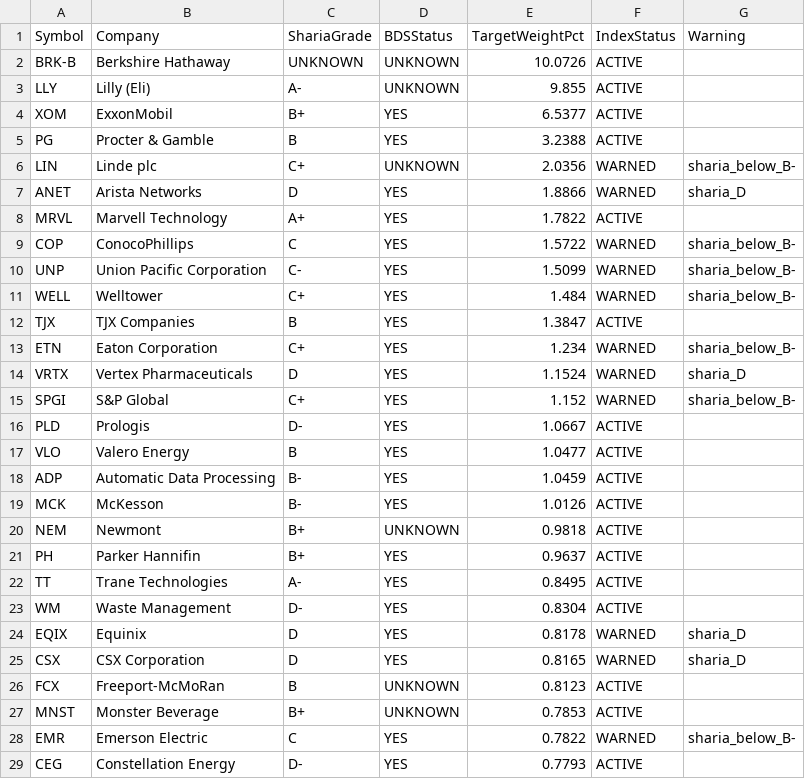
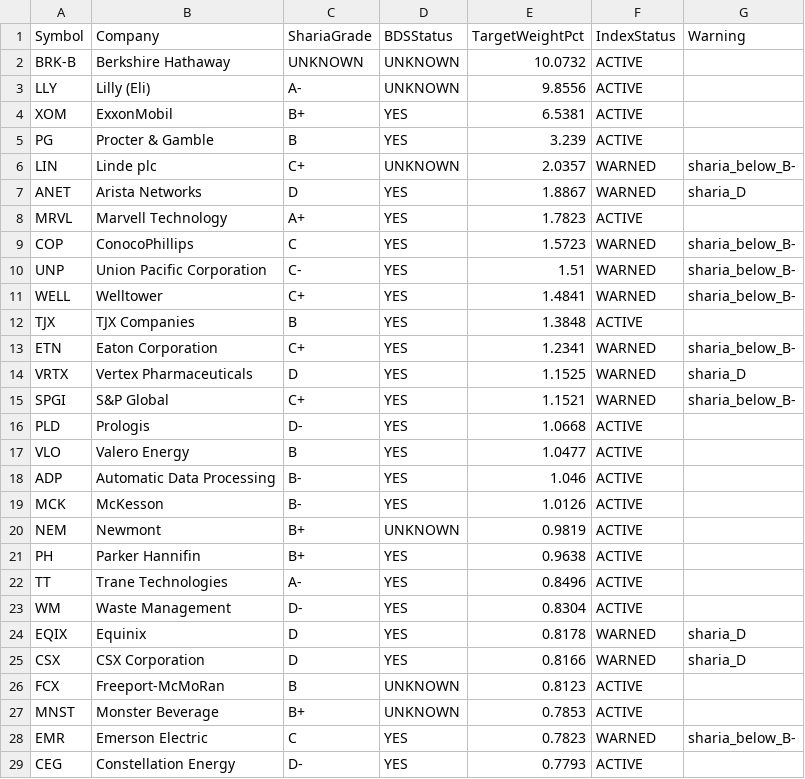
Before and after one commit to ohassen/Halal-BDS-SP500, a CSV file: index/constituents.csv, drawn as a sheet; only a part is shown; the diff covers the shown part only.

```diff
--- a/index/constituents.csv
+++ b/index/constituents.csv
@@ -1,29 +1,29 @@
 Symbol,Company,ShariaGrade,BDSStatus,TargetWeightPct,IndexStatus,Warning
-BRK-B,Berkshire Hathaway,UNKNOWN,UNKNOWN,10.0726,ACTIVE,
-LLY,Lilly (Eli),A-,UNKNOWN,9.855,ACTIVE,
-XOM,ExxonMobil,B+,YES,6.5377,ACTIVE,
-PG,Procter & Gamble,B,YES,3.2388,ACTIVE,
-LIN,Linde plc,C+,UNKNOWN,2.0356,WARNED,sharia_below_B-
-ANET,Arista Networks,D,YES,1.8866,WARNED,sharia_D
-MRVL,Marvell Technology,A+,YES,1.7822,ACTIVE,
-COP,ConocoPhillips,C,YES,1.5722,WARNED,sharia_below_B-
-UNP,Union Pacific Corporation,C-,YES,1.5099,WARNED,sharia_below_B-
-WELL,Welltower,C+,YES,1.484,WARNED,sharia_below_B-
-TJX,TJX Companies,B,YES,1.3847,ACTIVE,
-ETN,Eaton Corporation,C+,YES,1.234,WARNED,sharia_below_B-
-VRTX,Vertex Pharmaceuticals,D,YES,1.1524,WARNED,sharia_D
-SPGI,S&P Global,C+,YES,1.152,WARNED,sharia_below_B-
-PLD,Prologis,D-,YES,1.0667,ACTIVE,
+BRK-B,Berkshire Hathaway,UNKNOWN,UNKNOWN,10.0732,ACTIVE,
+LLY,Lilly (Eli),A-,UNKNOWN,9.8556,ACTIVE,
+XOM,ExxonMobil,B+,YES,6.5381,ACTIVE,
+PG,Procter & Gamble,B,YES,3.239,ACTIVE,
+LIN,Linde plc,C+,UNKNOWN,2.0357,WARNED,sharia_below_B-
+ANET,Arista Networks,D,YES,1.8867,WARNED,sharia_D
+MRVL,Marvell Technology,A+,YES,1.7823,ACTIVE,
+COP,ConocoPhillips,C,YES,1.5723,WARNED,sharia_below_B-
+UNP,Union Pacific Corporation,C-,YES,1.51,WARNED,sharia_below_B-
+WELL,Welltower,C+,YES,1.4841,WARNED,sharia_below_B-
+TJX,TJX Companies,B,YES,1.3848,ACTIVE,
+ETN,Eaton Corporation,C+,YES,1.2341,WARNED,sharia_below_B-
+VRTX,Vertex Pharmaceuticals,D,YES,1.1525,WARNED,sharia_D
+SPGI,S&P Global,C+,YES,1.1521,WARNED,sharia_below_B-
+PLD,Prologis,D-,YES,1.0668,ACTIVE,
 VLO,Valero Energy,B,YES,1.0477,ACTIVE,
-ADP,Automatic Data Processing,B-,YES,1.0459,ACTIVE,
+ADP,Automatic Data Processing,B-,YES,1.046,ACTIVE,
 MCK,McKesson,B-,YES,1.0126,ACTIVE,
-NEM,Newmont,B+,UNKNOWN,0.9818,ACTIVE,
-PH,Parker Hannifin,B+,YES,0.9637,ACTIVE,
-TT,Trane Technologies,A-,YES,0.8495,ACTIVE,
+NEM,Newmont,B+,UNKNOWN,0.9819,ACTIVE,
+PH,Parker Hannifin,B+,YES,0.9638,ACTIVE,
+TT,Trane Technologies,A-,YES,0.8496,ACTIVE,
 WM,Waste Management,D-,YES,0.8304,ACTIVE,
 EQIX,Equinix,D,YES,0.8178,WARNED,sharia_D
-CSX,CSX Corporation,D,YES,0.8165,WARNED,sharia_D
+CSX,CSX Corporation,D,YES,0.8166,WARNED,sharia_D
 FCX,Freeport-McMoRan,B,UNKNOWN,0.8123,ACTIVE,
 MNST,Monster Beverage,B+,UNKNOWN,0.7853,ACTIVE,
-EMR,Emerson Electric,C,YES,0.7822,WARNED,sharia_below_B-
+EMR,Emerson Electric,C,YES,0.7823,WARNED,sharia_below_B-
 CEG,Constellation Energy,D-,YES,0.7793,ACTIVE,
```
Also changed, not shown: 1 added row, 1 removed row and 34 edited cells elsewhere in this file, 3 other files.
